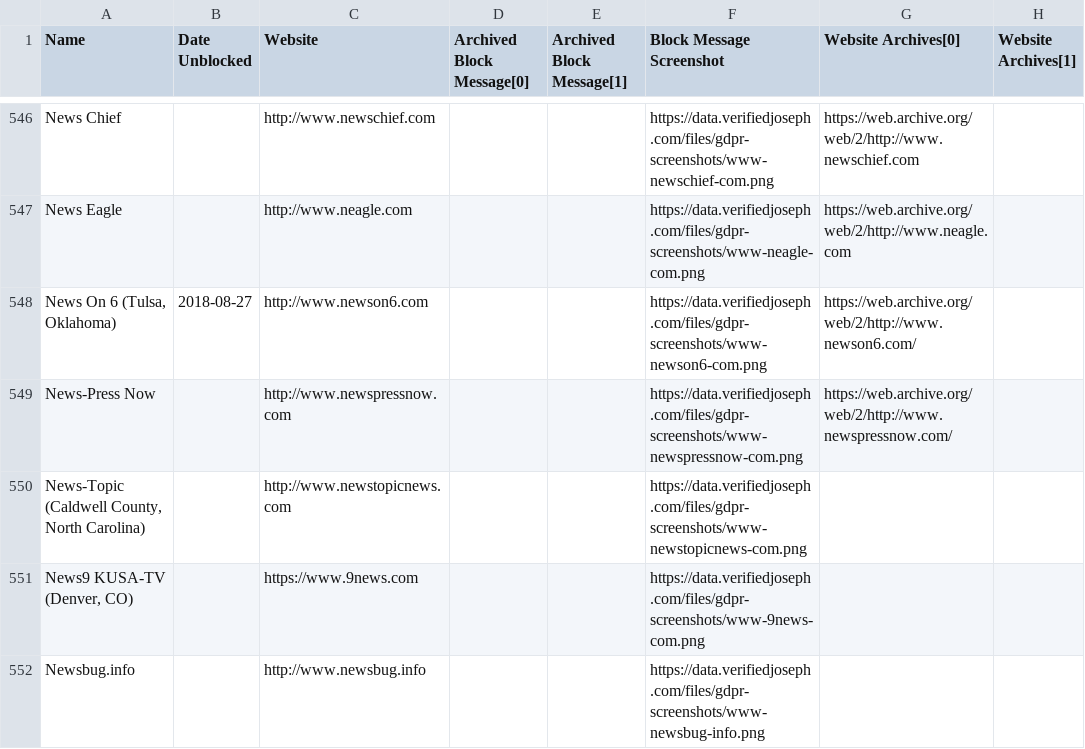
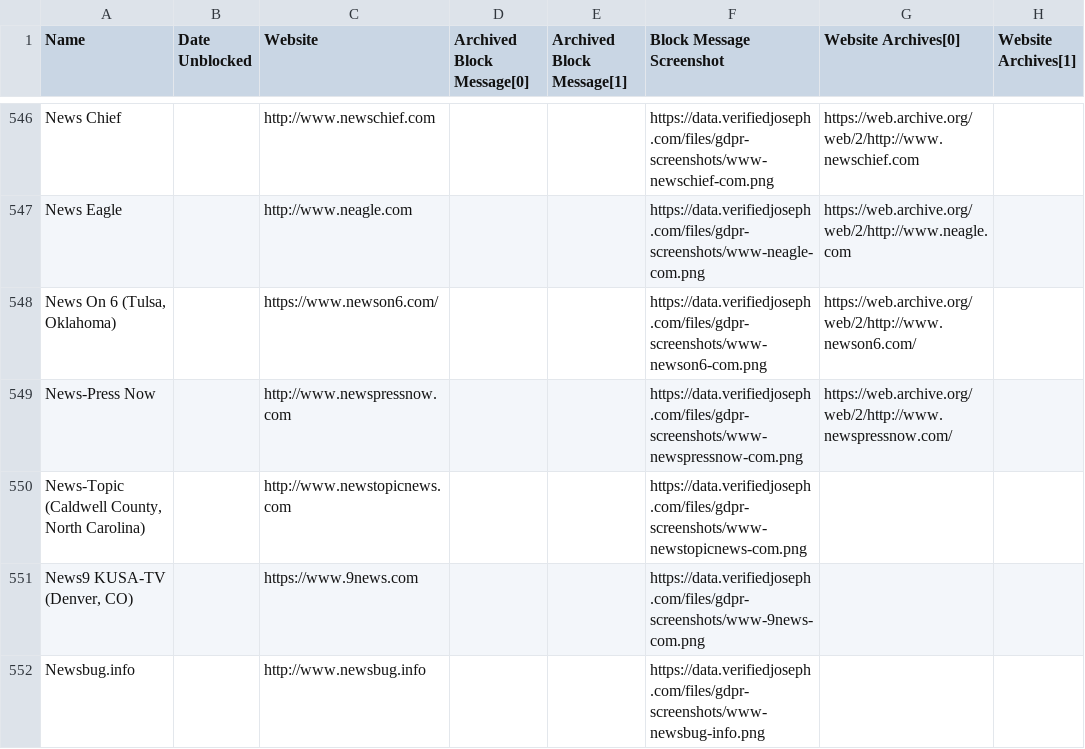
Before and after one commit to VerifiedJoseph/data.verifiedjoseph.com, a CSV file: website-blocked-gdpr.csv, drawn as a sheet; only a part is shown, gaps mark what is left out.

Commit message:
Remove unblock date for newson6.com

```diff
--- a/website-blocked-gdpr.csv
+++ b/website-blocked-gdpr.csv
@@ -547,3 +547,3 @@ News Chief,,http://www.newschief.com,,,https://data.verifiedjoseph.com/files/gdp
 News Eagle,,http://www.neagle.com,,,https://data.verifiedjoseph.com/files/gdpr-screenshots/www-neagle-com.png,https://web.archive.org/web/2/http://www.neagle.com,
-"News On 6 (Tulsa, Oklahoma)",2018-08-27,http://www.newson6.com,,,https://data.verifiedjoseph.com/files/gdpr-screenshots/www-newson6-com.png,https://web.archive.org/web/2/http://www.newson6.com/,
+"News On 6 (Tulsa, Oklahoma)",,https://www.newson6.com/,,,https://data.verifiedjoseph.com/files/gdpr-screenshots/www-newson6-com.png,https://web.archive.org/web/2/http://www.newson6.com/,
 News-Press Now,,http://www.newspressnow.com,,,https://data.verifiedjoseph.com/files/gdpr-screenshots/www-newspressnow-com.png,https://web.archive.org/web/2/http://www.newspressnow.com/,
```
